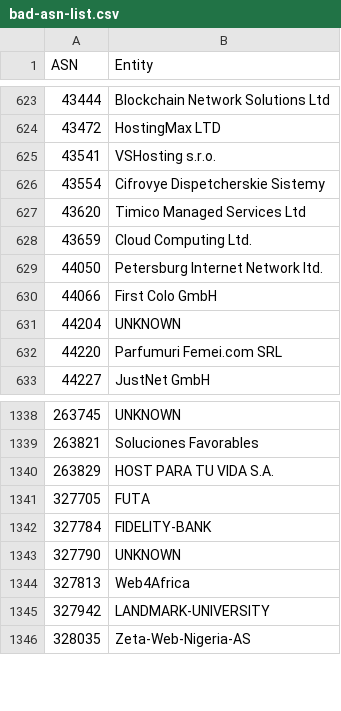
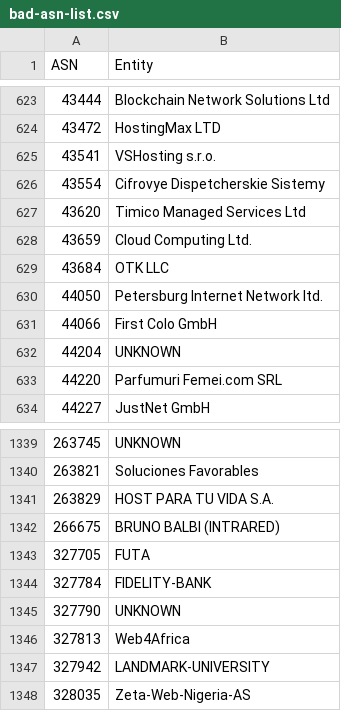
Before and after one commit to AndrewDaws/bad-asn-list, a CSV file: bad-asn-list.csv, drawn as a sheet; only a part is shown, gaps mark what is left out; the diff names each change by its address in the sheet, - before the commit and + after, or states it on an @@ line.

Commit message:
Added multiple hosting ASNs.

```diff
--- a/bad-asn-list.csv
+++ b/bad-asn-list.csv
+row 629: 43684 | OTK LLC
+row 1342: 266675 | BRUNO BALBI (INTRARED)
```
